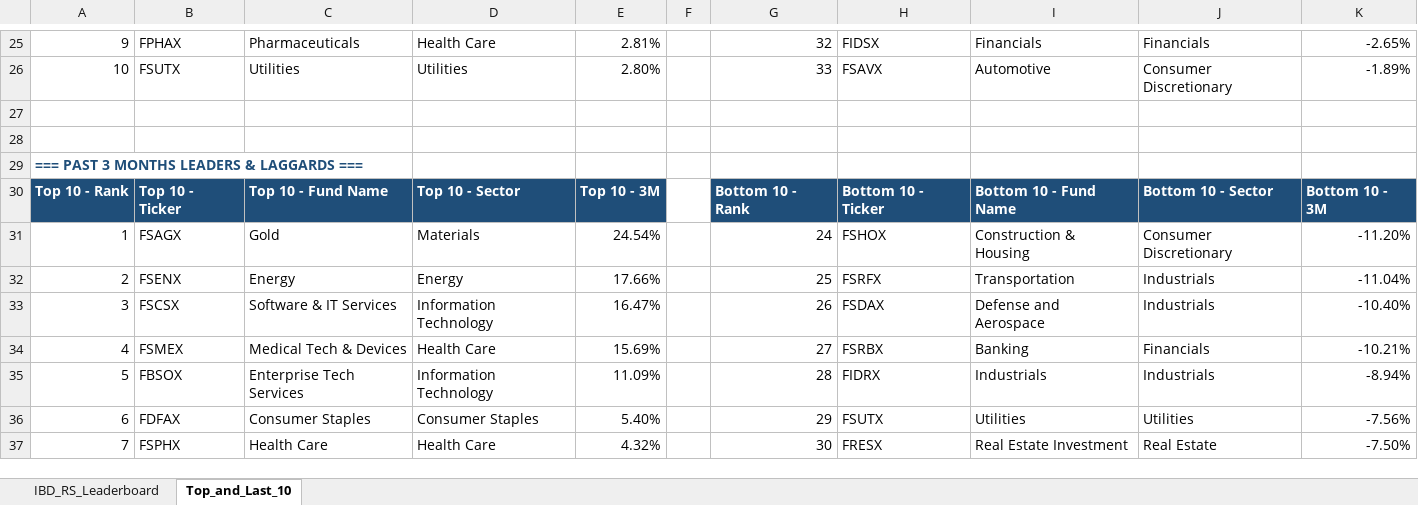
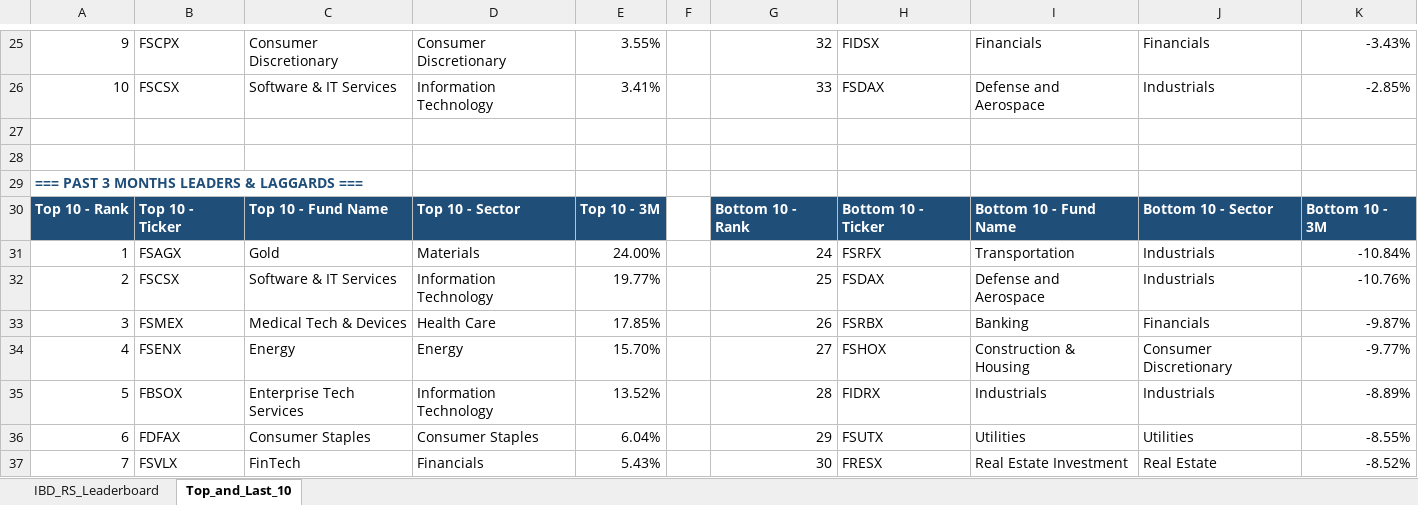
Before and after one commit to Jamesssurfer/Fidelity-Sector-Tracker, an Excel workbook: Fidelity_RS_Leaderboard.xlsx, sheet Top_and_Last_10, drawn as a sheet; only a part is shown, gaps mark what is left out; values as stored, in another font and other column widths than the file's, no borders; formulas without a stored value are shown as written; removed rows and columns are numbered as before the commit, all else as after; the diff covers the shown part only; the diff names each change by its address in the sheet, - before the commit and + after, or states it on an @@ line.

```diff
--- a/Fidelity_RS_Leaderboard.xlsx (sheet Top_and_Last_10)
+++ b/Fidelity_RS_Leaderboard.xlsx (sheet Top_and_Last_10)
-B25: FPHAX
+B25: FSCPX
-C25: Pharmaceuticals
+C25: Consumer Discretionary
-D25: Health Care
+D25: Consumer Discretionary
-E25: 2.81%
+E25: 3.55%
-K25: -2.65%
+K25: -3.43%
-row 26: 10 | FSUTX | Utilities | Utilities | 2.80% |  | 33 | FSAVX | Automotive | Consumer Discretionary | -1.89%
+row 26: 10 | FSCSX | Software & IT Services | Information Technology | 3.41% |  | 33 | FSDAX | Defense and Aerospace | Industrials | -2.85%
-E31: 24.54%
+E31: 24.00%
-H31: FSHOX
+H31: FSRFX
-I31: Construction & Housing
+I31: Transportation
-J31: Consumer Discretionary
+J31: Industrials
-K31: -11.20%
+K31: -10.84%
-row 32: 2 | FSENX | Energy | Energy | 17.66% |  | 25 | FSRFX | Transportation | Industrials | -11.04%
-A32: 3
+A32: 2
-E32: 16.47%
+E32: 19.77%
-G32: 26
+G32: 25
-K32: -10.40%
+K32: -10.76%
-A33: 4
+A33: 3
-E33: 15.69%
+E33: 17.85%
-G33: 27
+G33: 26
-K33: -10.21%
+K33: -9.87%
+row 34: 4 | FSENX | Energy | Energy | 15.70% |  | 27 | FSHOX | Construction & Housing | Consumer Discretionary | -9.77%
-E35: 11.09%
+E35: 13.52%
-K35: -8.94%
+K35: -8.89%
-E36: 5.40%
+E36: 6.04%
-K36: -7.56%
+K36: -8.55%
-B37: FSPHX
+B37: FSVLX
-C37: Health Care
+C37: FinTech
-D37: Health Care
+D37: Financials
-E37: 4.32%
+E37: 5.43%
-K37: -7.50%
+K37: -8.52%
```
Also changed, not shown: 7 added rows, 7 removed rows and 171 edited cells elsewhere in this sheet, sheet IBD_RS_Leaderboard.
